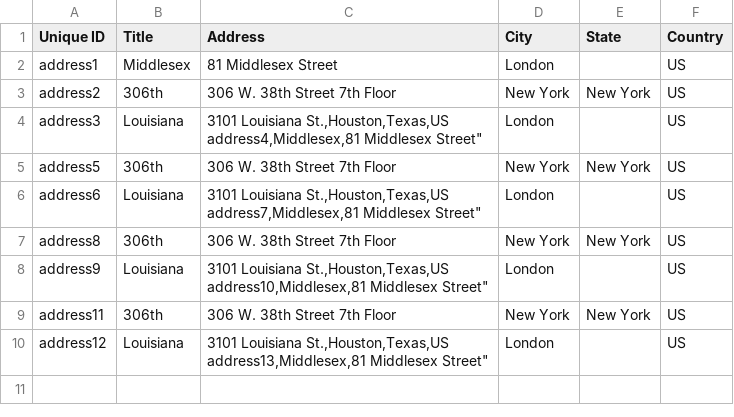
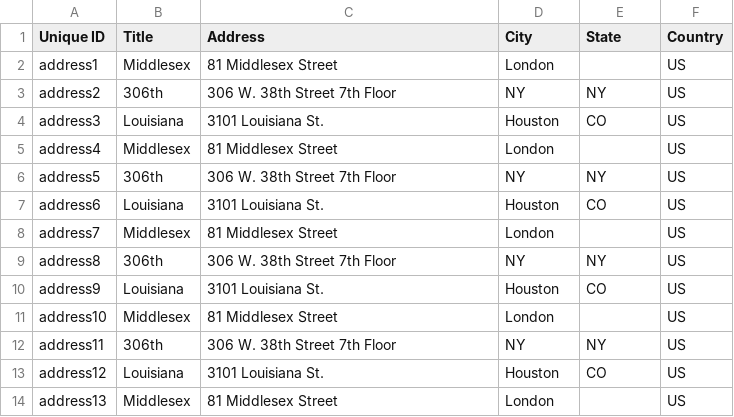
Before and after one commit to Gizra/garmentbox, a CSV file: opengizra/modules/custom/opengizra_migrate/csv/node/address.csv, drawn as a sheet.

Commit message:
Fix address migrate.

```diff
--- a/opengizra/modules/custom/opengizra_migrate/csv/node/address.csv
+++ b/opengizra/modules/custom/opengizra_migrate/csv/node/address.csv
@@ -2,13 +2,13 @@ Unique ID,Title,Address,City,State,Country
 address1,Middlesex,"81 Middlesex Street",London,,US
-address2,306th, "306 W. 38th Street 7th Floor",New York,New York,US
-address3,Louisiana, "3101 Louisiana St.,Houston,Texas,US
-address4,Middlesex,"81 Middlesex Street",London,,US
-address5,306th, "306 W. 38th Street 7th Floor",New York,New York,US
-address6,Louisiana, "3101 Louisiana St.,Houston,Texas,US
-address7,Middlesex,"81 Middlesex Street",London,,US
-address8,306th, "306 W. 38th Street 7th Floor",New York,New York,US
-address9,Louisiana, "3101 Louisiana St.,Houston,Texas,US
-address10,Middlesex,"81 Middlesex Street",London,,US
-address11,306th, "306 W. 38th Street 7th Floor",New York,New York,US
-address12,Louisiana, "3101 Louisiana St.,Houston,Texas,US
-address13,Middlesex,"81 Middlesex Street",London,,US
+address2,306th, "306 W. 38th Street 7th Floor",NY,NY,US
+address3,Louisiana, "3101 Louisiana St.",Houston,CO,US
+address4,Middlesex,"81 Middlesex Street",London,,US
+address5,306th, "306 W. 38th Street 7th Floor",NY,NY,US
+address6,Louisiana, "3101 Louisiana St.",Houston,CO,US
+address7,Middlesex,"81 Middlesex Street",London,,US
+address8,306th, "306 W. 38th Street 7th Floor",NY,NY,US
+address9,Louisiana, "3101 Louisiana St.",Houston,CO,US
+address10,Middlesex,"81 Middlesex Street",London,,US
+address11,306th, "306 W. 38th Street 7th Floor",NY,NY,US
+address12,Louisiana, "3101 Louisiana St.",Houston,CO,US
+address13,Middlesex,"81 Middlesex Street",London,,US
```
